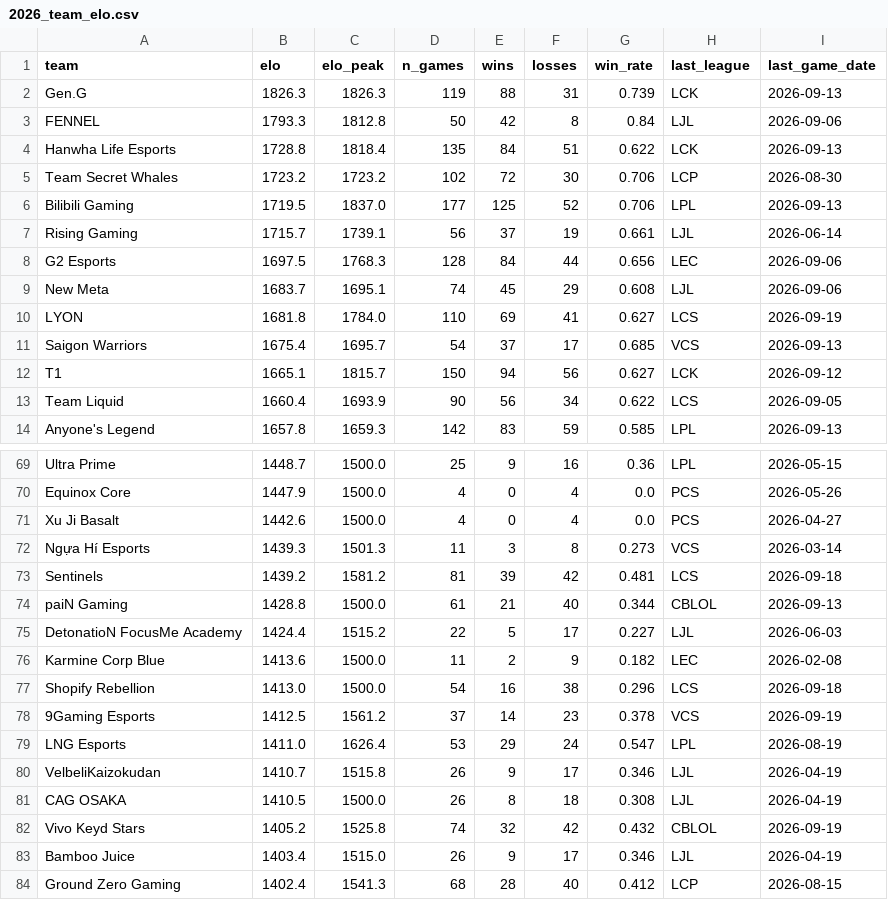
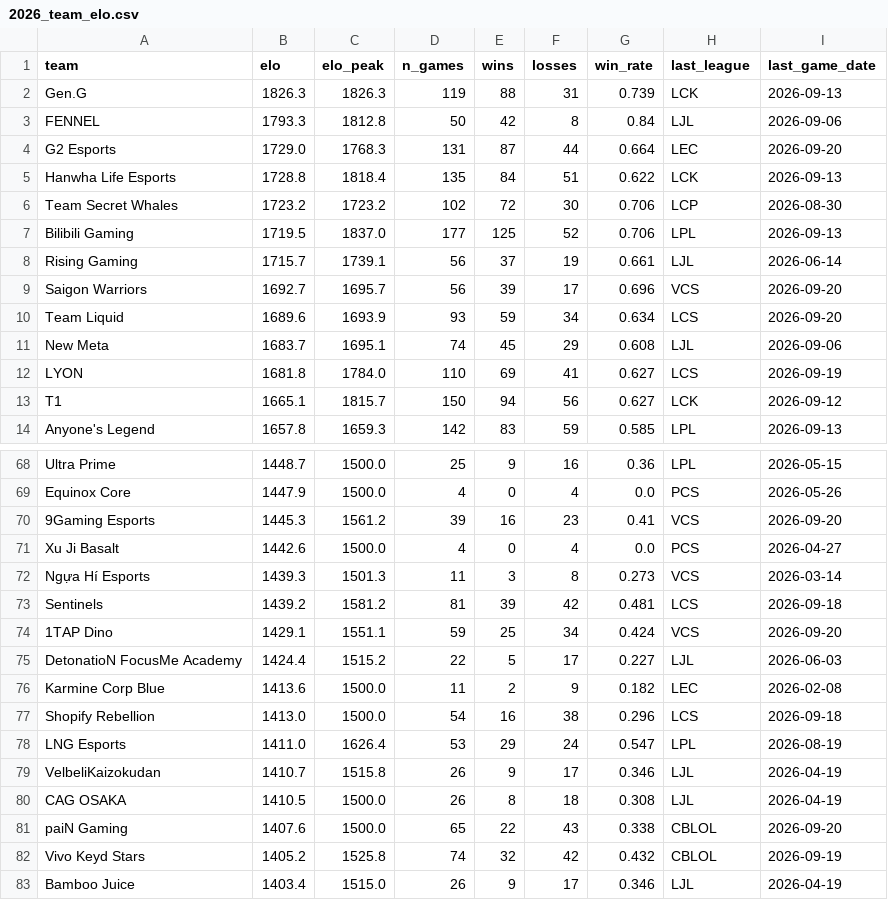
Before and after one commit to zackaids/league-predictor, a CSV file: data/processed/2026_team_elo.csv, drawn as a sheet; only a part is shown, gaps mark what is left out; the shorter side is filled out with more unchanged rows; removed rows and columns are numbered as before the commit, all else as after; the diff covers the shown part only; the diff names each change by its address in the sheet, - before the commit and + after, or states it on an @@ line.

```diff
--- a/data/processed/2026_team_elo.csv
+++ b/data/processed/2026_team_elo.csv
+row 4: G2 Esports | 1729.0 | 1768.3 | 131 | 87 | 44 | 0.664 | LEC | 2026-09-20
-row 8: G2 Esports | 1697.5 | 1768.3 | 128 | 84 | 44 | 0.656 | LEC | 2026-09-06
+row 9: Saigon Warriors | 1692.7 | 1695.7 | 56 | 39 | 17 | 0.696 | VCS | 2026-09-20
+row 10: Team Liquid | 1689.6 | 1693.9 | 93 | 59 | 34 | 0.634 | LCS | 2026-09-20
-row 11: Saigon Warriors | 1675.4 | 1695.7 | 54 | 37 | 17 | 0.685 | VCS | 2026-09-13
-row 13: Team Liquid | 1660.4 | 1693.9 | 90 | 56 | 34 | 0.622 | LCS | 2026-09-05
+row 70: 9Gaming Esports | 1445.3 | 1561.2 | 39 | 16 | 23 | 0.41 | VCS | 2026-09-20
-row 74: paiN Gaming | 1428.8 | 1500.0 | 61 | 21 | 40 | 0.344 | CBLOL | 2026-09-13
+row 74: 1TAP Dino | 1429.1 | 1551.1 | 59 | 25 | 34 | 0.424 | VCS | 2026-09-20
-row 78: 9Gaming Esports | 1412.5 | 1561.2 | 37 | 14 | 23 | 0.378 | VCS | 2026-09-19
+row 81: paiN Gaming | 1407.6 | 1500.0 | 65 | 22 | 43 | 0.338 | CBLOL | 2026-09-20
```
Also changed, not shown: 4 added rows and 5 removed rows elsewhere in this file, data/processed/2026_calibrated_ratings.csv, data/processed/2026_series.csv, 7 other files.
